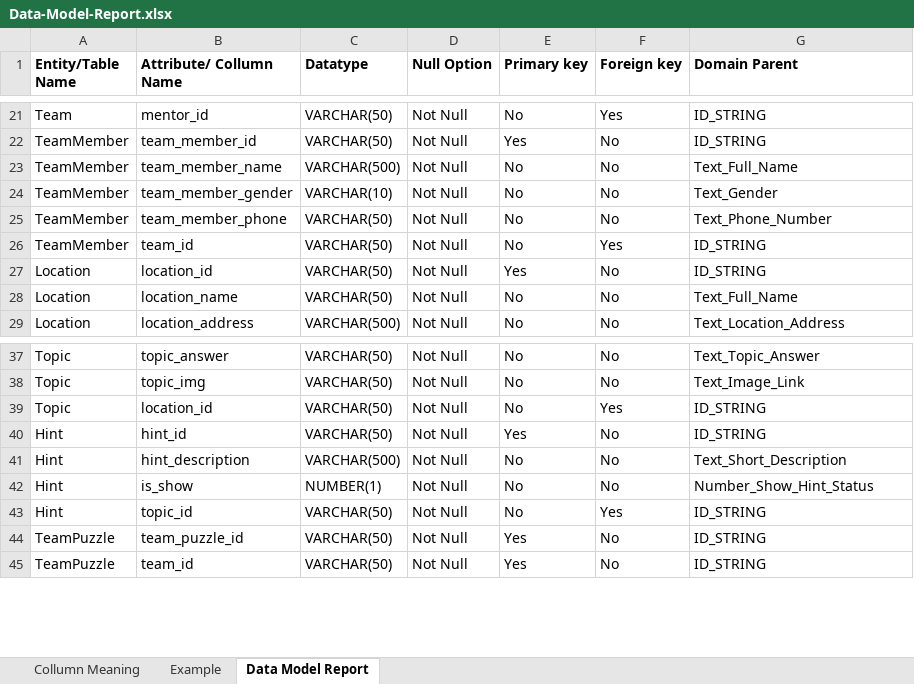
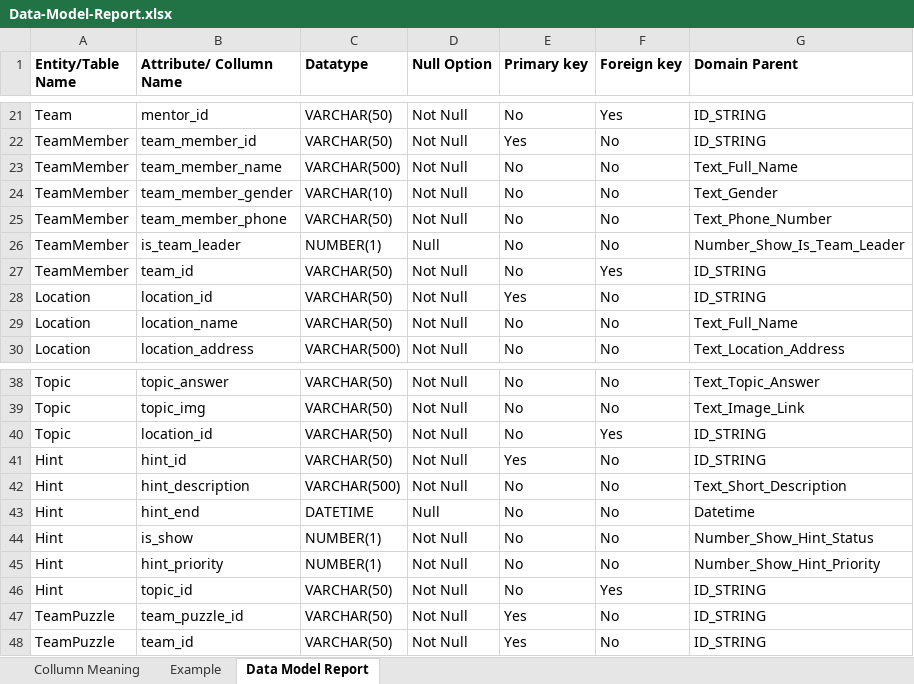
Before and after one commit to Tiendat06/ITZone_TeamBuilding, an Excel workbook: config/Data-Model-Report.xlsx, sheet Data Model Report, drawn as a sheet; only a part is shown, gaps mark what is left out; values as stored, in another font and other column widths than the file's, no borders; charts and pictures not drawn; the diff names each change by its address in the sheet, - before the commit and + after, or states it on an @@ line.

Commit message:
update new DB and hint, please check carefully

```diff
--- a/config/Data-Model-Report.xlsx (sheet Data Model Report)
+++ b/config/Data-Model-Report.xlsx (sheet Data Model Report)
+row 26: TeamMember | is_team_leader | NUMBER(1) | Null | No | No | Number_Show_Is_Team_Leader
+row 43: Hint | hint_end | DATETIME | Null | No | No | Datetime
+row 45: Hint | hint_priority | NUMBER(1) | Not Null | No | No | Number_Show_Hint_Priority
```
Also changed, not shown: charts or pictures, 11 other files.
